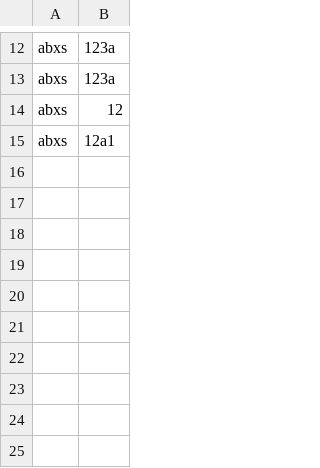
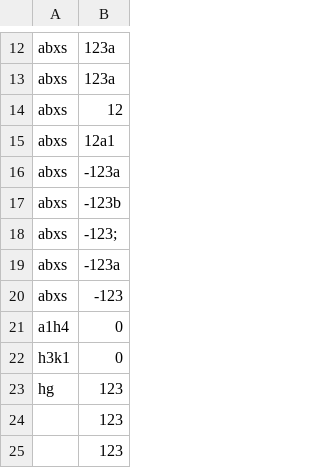
Before and after one commit to dst1998/ece551, a CSV file: 043_eval1/population.csv, drawn as a sheet; only a part is shown, gaps mark what is left out.

```diff
--- a/043_eval1/population.csv
+++ b/043_eval1/population.csv
@@ -15 +15,11 @@ abxs, 12
 abxs, 12a1
+abxs,-123a
+abxs,-123b
+abxs,-123;
+abxs, -123a
+abxs, -123
+a1h4,0
+h3k1, 0
+  hg,123
+    ,123
+,123
```
Also changed, not shown: 8 other files.
